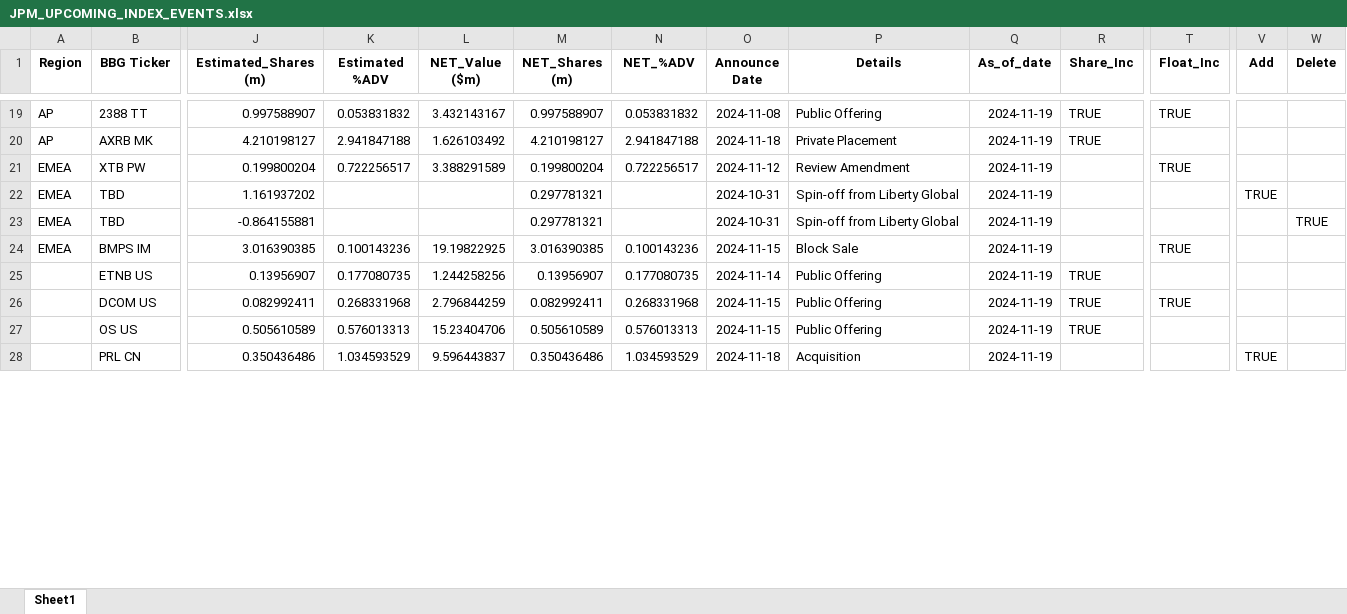
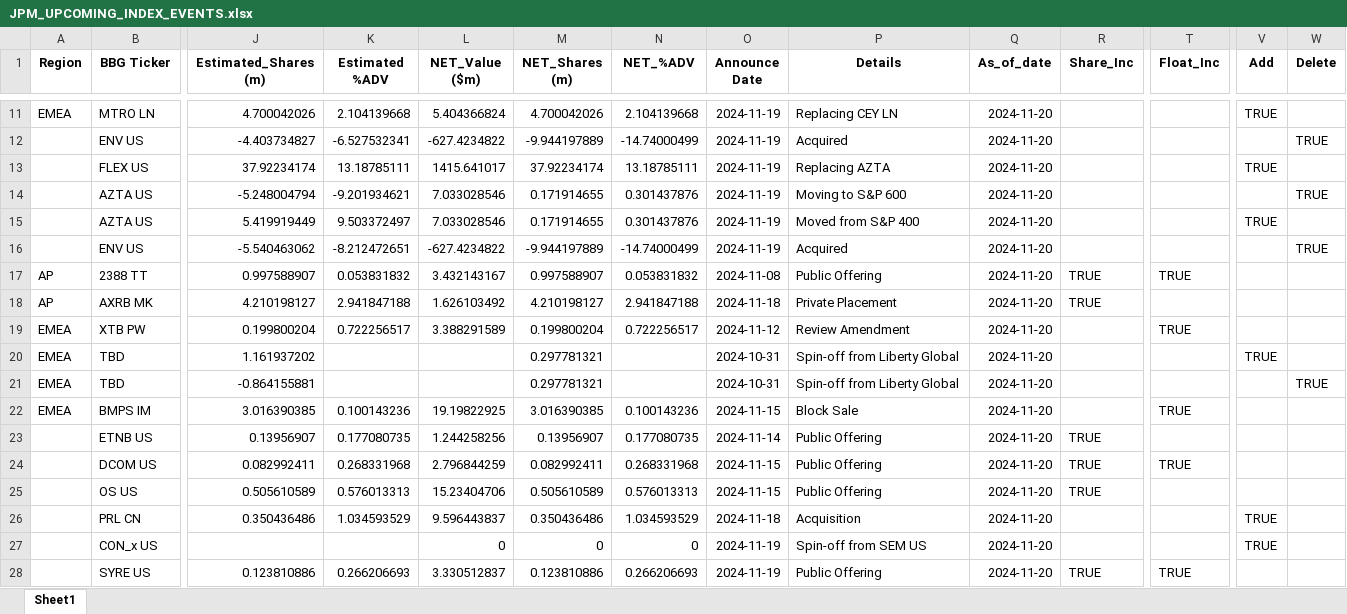
Before and after one commit to arjunkilaru/rebalances, an Excel workbook: JPM_UPCOMING_INDEX_EVENTS.xlsx, sheet Sheet1, drawn as a sheet; only a part is shown, gaps mark what is left out; values as stored, in another font and other column widths than the file's, no borders; addresses are those after the commit; rows hold the shown columns only; the diff covers the shown part only; the diff names each change by its address in the sheet, - before the commit and + after, or states it on an @@ line.

```diff
--- a/JPM_UPCOMING_INDEX_EVENTS.xlsx (sheet Sheet1)
+++ b/JPM_UPCOMING_INDEX_EVENTS.xlsx (sheet Sheet1)
+row 11: EMEA | MTRO LN | 4.700042026 | 2.104139668 | 5.404366824 | 4.700042026 | 2.104139668 | 2024-11-19 | Replacing CEY LN | 2024-11-20 |  |  | TRUE
+row 12:  | ENV US | -4.403734827 | -6.527532341 | -627.4234822 | -9.944197889 | -14.74000499 | 2024-11-19 | Acquired | 2024-11-20 |  |  |  | TRUE
+row 13:  | FLEX US | 37.92234174 | 13.18785111 | 1415.641017 | 37.92234174 | 13.18785111 | 2024-11-19 | Replacing AZTA | 2024-11-20 |  |  | TRUE
+row 14:  | AZTA US | -5.248004794 | -9.201934621 | 7.033028546 | 0.171914655 | 0.301437876 | 2024-11-19 | Moving to S&P 600 | 2024-11-20 |  |  |  | TRUE
+row 15:  | AZTA US | 5.419919449 | 9.503372497 | 7.033028546 | 0.171914655 | 0.301437876 | 2024-11-19 | Moved from S&P 400 | 2024-11-20 |  |  | TRUE
+row 16:  | ENV US | -5.540463062 | -8.212472651 | -627.4234822 | -9.944197889 | -14.74000499 | 2024-11-19 | Acquired | 2024-11-20 |  |  |  | TRUE
-Q17:Q26 (As_of_date): 2024-11-19
+Q17:Q26 (As_of_date): 2024-11-20
+row 27:  | CON_x US |  |  | 0 | 0 | 0 | 2024-11-19 | Spin-off from SEM US | 2024-11-20 |  |  | TRUE
+row 28:  | SYRE US | 0.123810886 | 0.266206693 | 3.330512837 | 0.123810886 | 0.266206693 | 2024-11-19 | Public Offering | 2024-11-20 | TRUE | TRUE
```
Also changed, not shown: 5 added rows, 8 removed rows and 24 edited cells elsewhere in this sheet, 1 other file.
